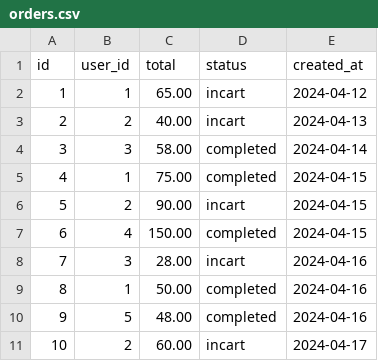
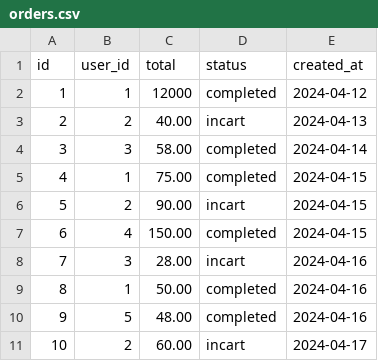
Before and after one commit to nmthanh31/Doan, a CSV file: backend/order-service/data/orders.csv, drawn as a sheet.

```diff
--- a/backend/order-service/data/orders.csv
+++ b/backend/order-service/data/orders.csv
@@ -1,3 +1,3 @@
 id,user_id,total,status,created_at
-1,1,65.00,incart,2024-04-12
+1,1,12000,completed,2024-04-12
 2,2,40.00,incart,2024-04-13
```
Also changed, not shown: backend/order-service/data/order_items.csv, backend/product-service/data/products.csv, 11 other files.
